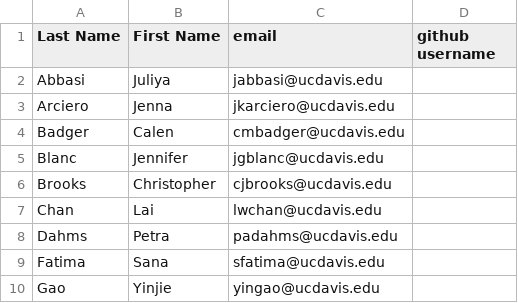
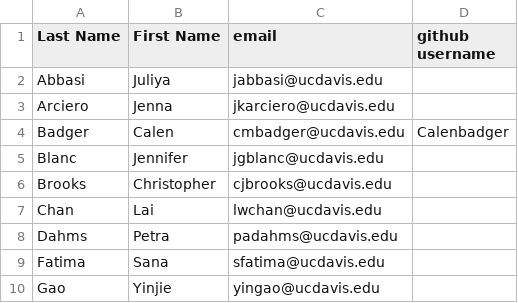
Before and after one commit to UCDBIS180L/gh-usernames, a CSV file: 2017_Roster.csv, drawn as a sheet; only a part is shown.

Commit message:
Added username Calenbadger

```diff
--- a/2017_Roster.csv
+++ b/2017_Roster.csv
@@ -3,3 +3,3 @@ Abbasi,Juliya,jabbasi@ucdavis.edu,
 Arciero,Jenna,jkarciero@ucdavis.edu,
-Badger,Calen,cmbadger@ucdavis.edu,
+Badger,Calen,cmbadger@ucdavis.edu,Calenbadger
 Blanc,Jennifer,jgblanc@ucdavis.edu,
```
